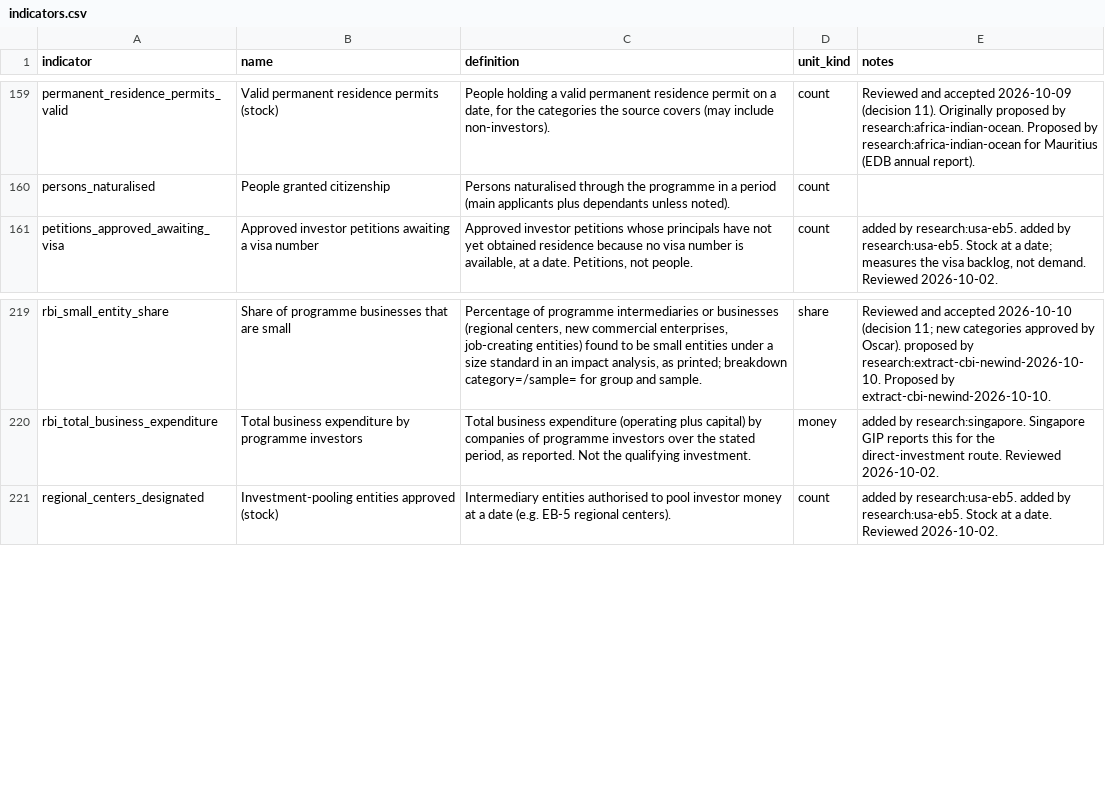
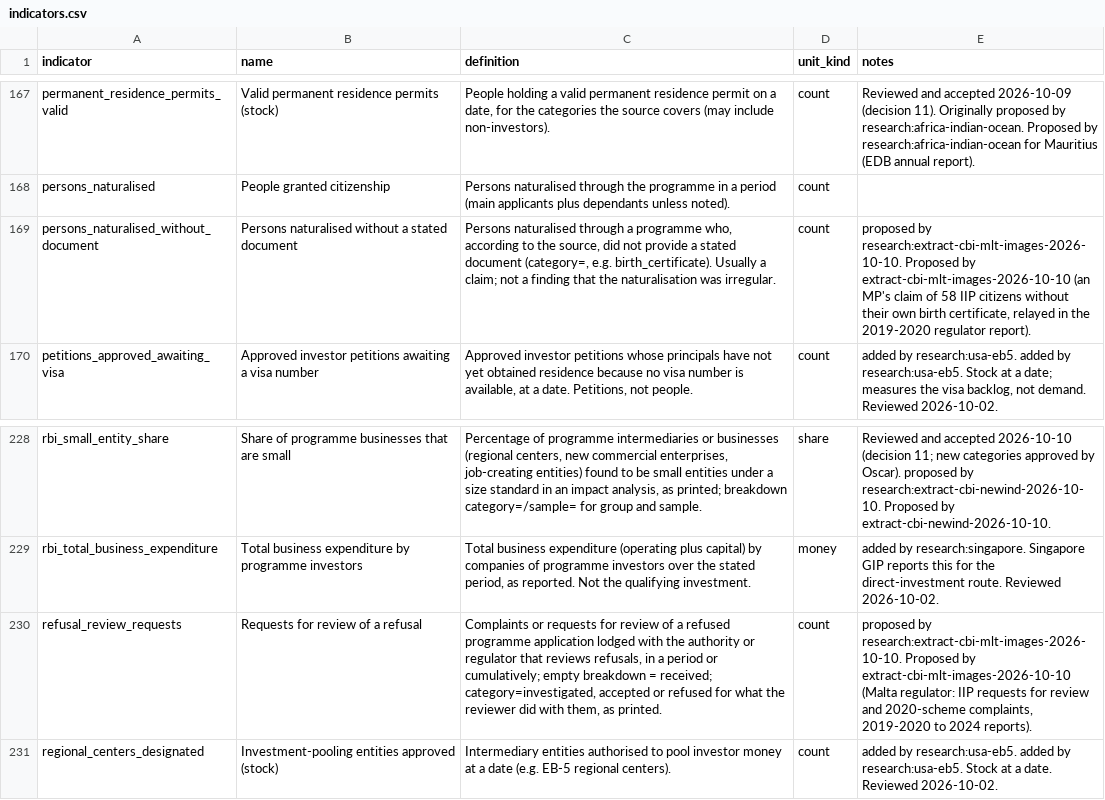
Before and after one commit to oscarleoo/data, a CSV file: topics/cbi/data/indicators.csv, drawn as a sheet; only a part is shown, gaps mark what is left out; the diff covers the shown part only.

```diff
--- a/topics/cbi/data/indicators.csv
+++ b/topics/cbi/data/indicators.csv
@@ -160,2 +168,3 @@ permanent_residence_permits_valid,Valid permanent residence permits (stock),"Peo
 persons_naturalised,People granted citizenship,Persons naturalised through the programme in a period (main applicants plus dependants unless noted).,count,
+persons_naturalised_without_document,Persons naturalised without a stated document,"Persons naturalised through a programme who, according to the source, did not provide a stated document (category=, e.g. birth_certificate). Usually a claim; not a finding that the naturalisation was irregular.",count,"proposed by research:extract-cbi-mlt-images-2026-10-10. Proposed by extract-cbi-mlt-images-2026-10-10 (an MP's claim of 58 IIP citizens without their own birth certificate, relayed in the 2019-2020 regulator report)."
 petitions_approved_awaiting_visa,Approved investor petitions awaiting a visa number,"Approved investor petitions whose principals have not yet obtained residence because no visa number is available, at a date. Petitions, not people.",count,"added by research:usa-eb5. added by research:usa-eb5. Stock at a date; measures the visa backlog, not demand. Reviewed 2026-10-02."
@@ -220,2 +229,3 @@ rbi_small_entity_share,Share of programme businesses that are small,"Percentage
 rbi_total_business_expenditure,Total business expenditure by programme investors,"Total business expenditure (operating plus capital) by companies of programme investors over the stated period, as reported. Not the qualifying investment.",money,added by research:singapore. Singapore GIP reports this for the direct-investment route. Reviewed 2026-10-02.
+refusal_review_requests,Requests for review of a refusal,"Complaints or requests for review of a refused programme application lodged with the authority or regulator that reviews refusals, in a period or cumulatively; empty breakdown = received; category=investigated, accepted or refused for what the reviewer did with them, as printed.",count,"proposed by research:extract-cbi-mlt-images-2026-10-10. Proposed by extract-cbi-mlt-images-2026-10-10 (Malta regulator: IIP requests for review and 2020-scheme complaints, 2019-2020 to 2024 reports)."
 regional_centers_designated,Investment-pooling entities approved (stock),Intermediary entities authorised to pool investor money at a date (e.g. EB-5 regional centers).,count,added by research:usa-eb5. added by research:usa-eb5. Stock at a date. Reviewed 2026-10-02.
```
Also changed, not shown: 8 added rows elsewhere in this file, 5 other files.
